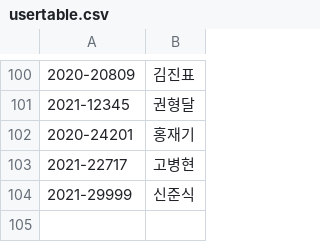
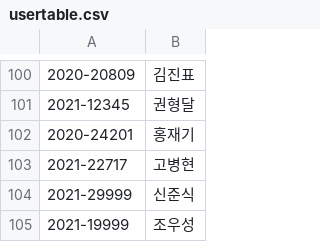
Before and after one commit to DurianFarmer/my_test_sorting_hat, a CSV file: usertable.csv, drawn as a sheet; only a part is shown, gaps mark what is left out; the diff names each change by its address in the sheet, - before the commit and + after, or states it on an @@ line.

```diff
--- a/usertable.csv
+++ b/usertable.csv
+row 105: 2021-19999 | 조우성
```
Also changed, not shown: 2 other files.
